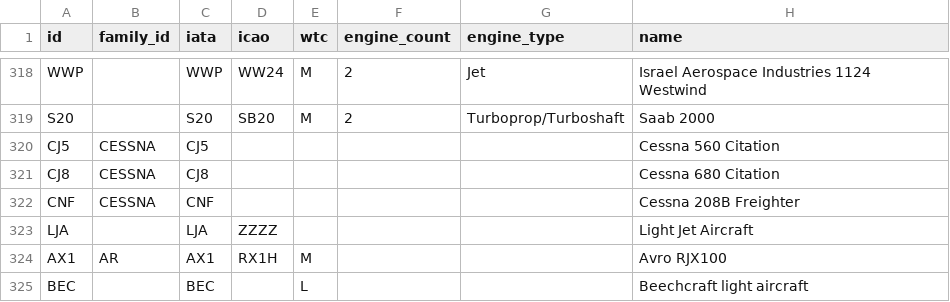
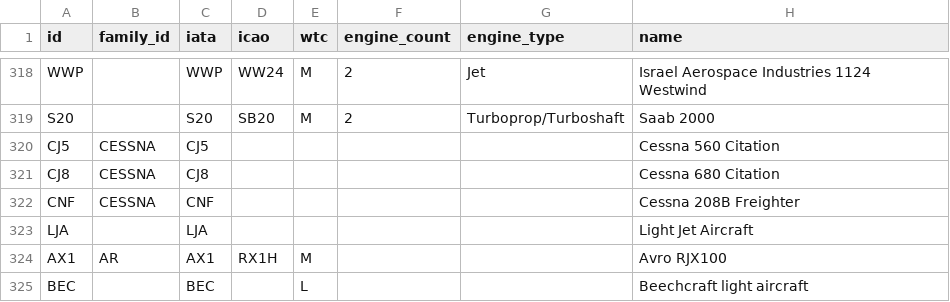
Before and after one commit to explore-flights/reference-data, a CSV file: aircraft_types.csv, drawn as a sheet; only a part is shown, gaps mark what is left out; the diff covers the shown part only.

Commit message:
remove ZZZZ icao codes

```diff
--- a/aircraft_types.csv
+++ b/aircraft_types.csv
@@ -322,3 +322,3 @@ CJ8,CESSNA,CJ8,,,,,Cessna 680 Citation
 CNF,CESSNA,CNF,,,,,Cessna 208B Freighter
-LJA,,LJA,ZZZZ,,,,Light Jet Aircraft
+LJA,,LJA,,,,,Light Jet Aircraft
 AX1,AR,AX1,RX1H,M,,,Avro RJX100
```
Also changed, not shown: 6 edited cells elsewhere in this file, 1 other file.
